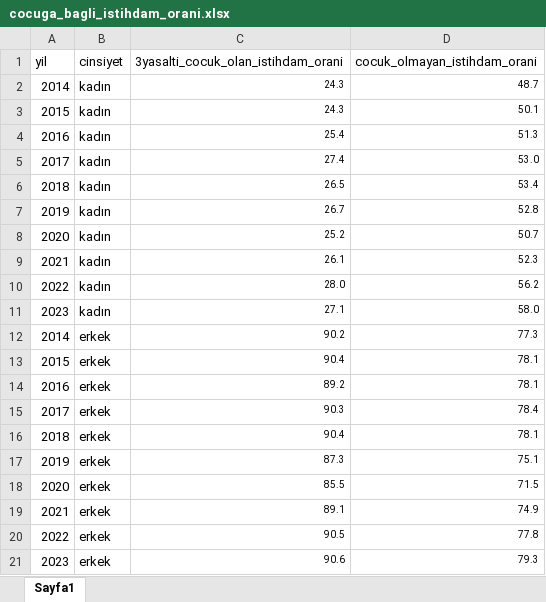
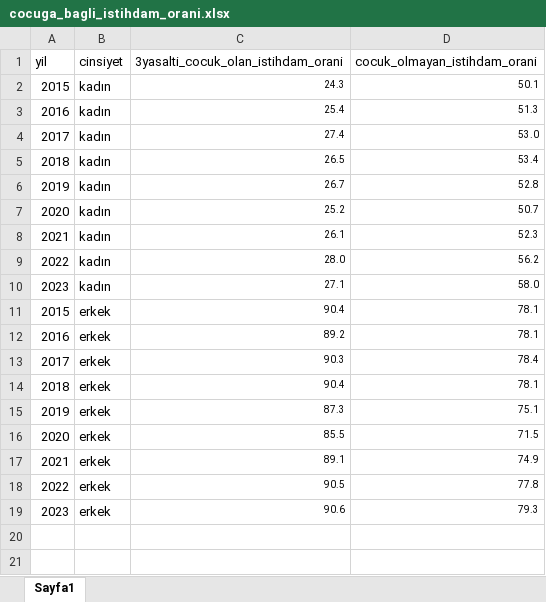
Before and after one commit to emu-hacettepe-analytics/emu660-spring2025-pinarmurtezaoglu, an Excel workbook: cocuga_bagli_istihdam_orani.xlsx, sheet Sayfa1, drawn as a sheet; values as stored, in another font and other column widths than the file's, no borders; the diff names each change by its address in the sheet, - before the commit and + after, or states it on an @@ line.

```diff
--- a/cocuga_bagli_istihdam_orani.xlsx (sheet Sayfa1)
+++ b/cocuga_bagli_istihdam_orani.xlsx (sheet Sayfa1)
-row 2: 2014 | kadın | 24.3 | 48.7
-row 12: 2014 | erkek | 90.2 | 77.3
```
Also changed, not shown: meslek_gruplarina_gore_kazanc.xlsx, yonetici.xlsx, 5 other files.
